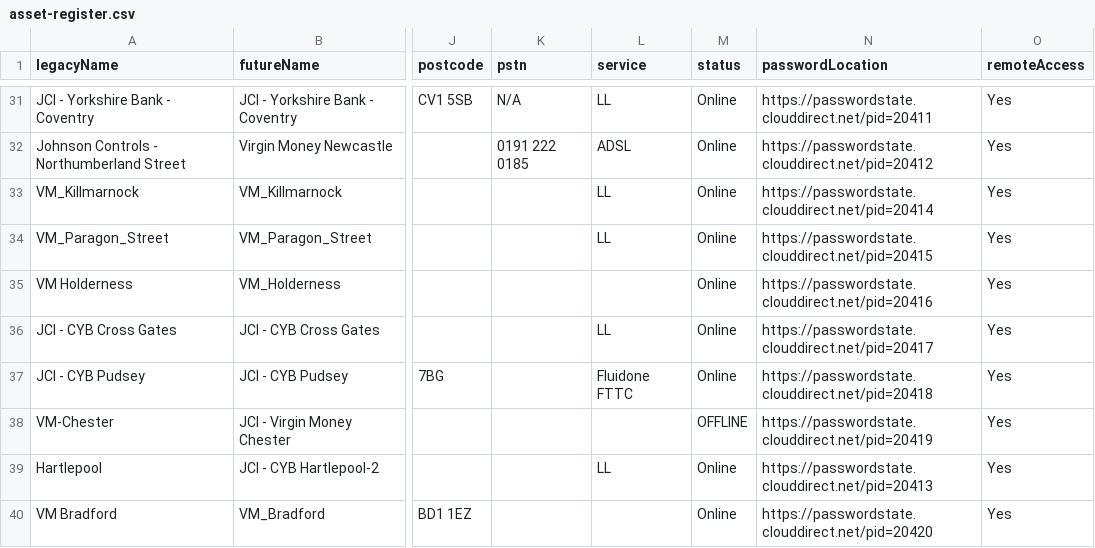
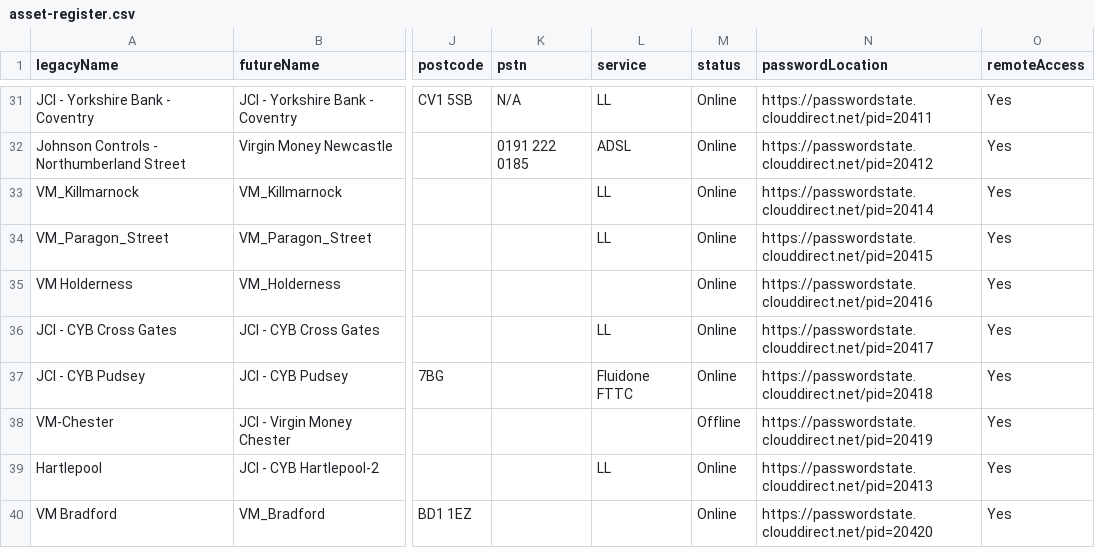
Before and after one commit to lyndendelacruz/network-asset-register, a CSV file: asset-register.csv, drawn as a sheet; only a part is shown, gaps mark what is left out; the diff names each change by its address in the sheet, - before the commit and + after, or states it on an @@ line.

Commit message:
Auto-update CSV 2026-03-27 08:03:20

```diff
--- a/asset-register.csv
+++ b/asset-register.csv
-M38 (status): OFFLINE
+M38 (status): Offline
```
